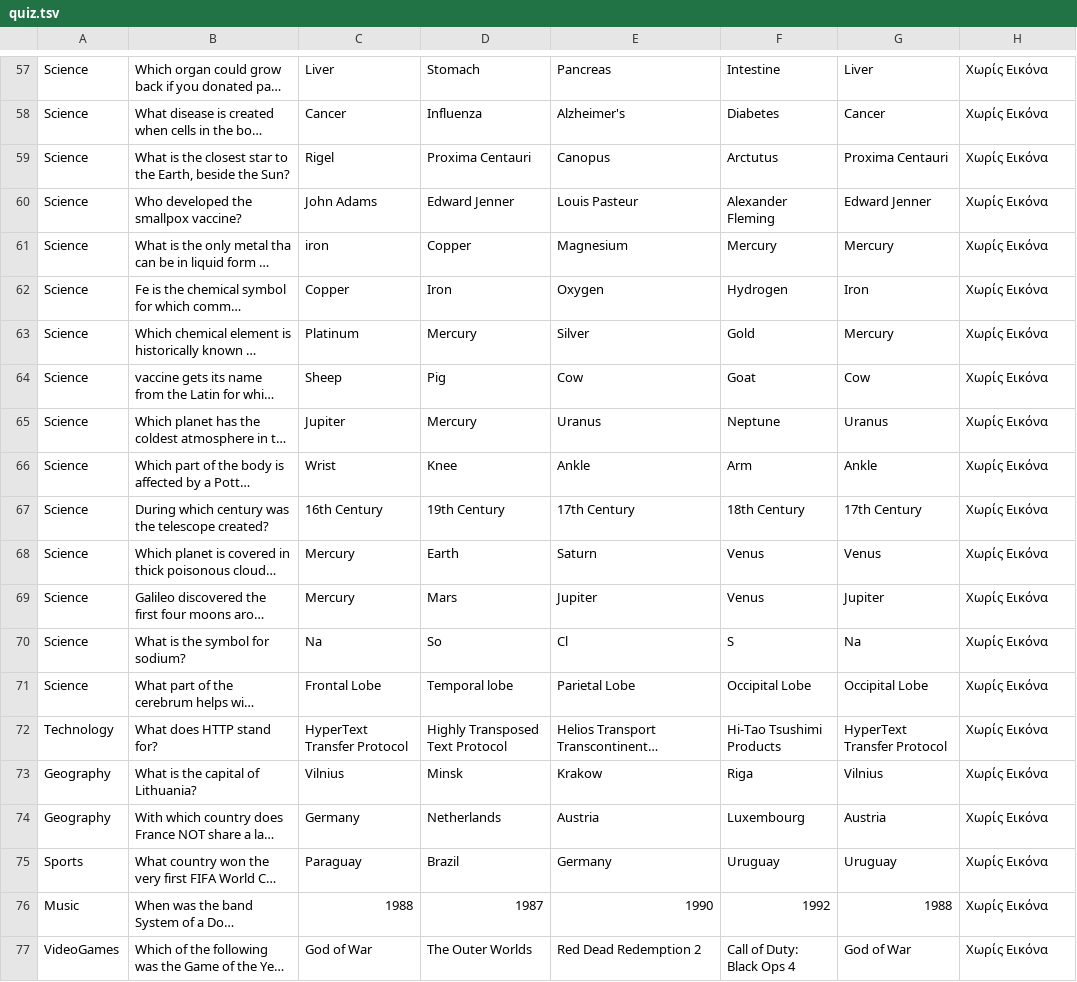
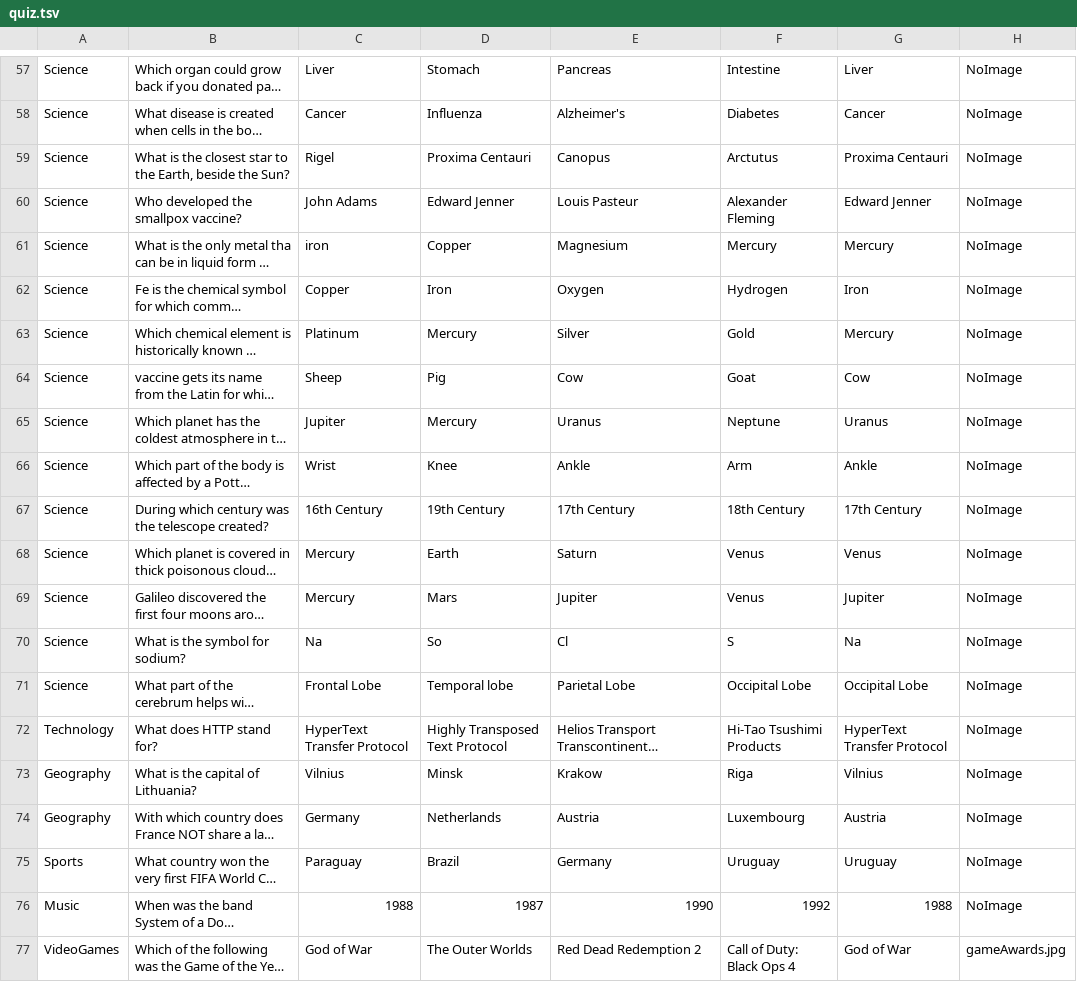
Before and after one commit to XG-PRO/Buzz-Quiz-World-JAVA, a TSV file: out/production/Buzz/packageQuestions/quiz.tsv, drawn as a sheet; only a part is shown, gaps mark what is left out; long unchanged cells end in …; the diff covers the shown part only; the diff names each change by its address in the sheet, - before the commit and + after, or states it on an @@ line.

Commit message:
Added QuestionImage Class, fixed a logical error in popShowGainedPoints

```diff
--- a/out/production/Buzz/packageQuestions/quiz.tsv
+++ b/out/production/Buzz/packageQuestions/quiz.tsv
-H57:H76: Χωρίς Εικόνα
+H57:H76: NoImage
-H77: Χωρίς Εικόνα
+H77: gameAwards.jpg
```
Also changed, not shown: 56 edited cells elsewhere in this file, src/packageQuestions/quiz.tsv, 15 other files.
